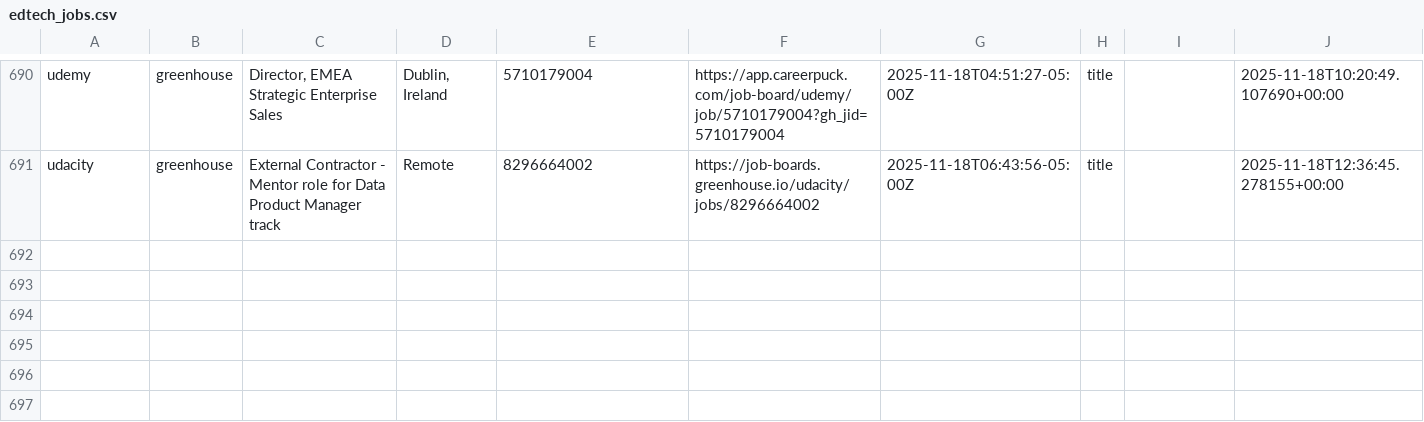
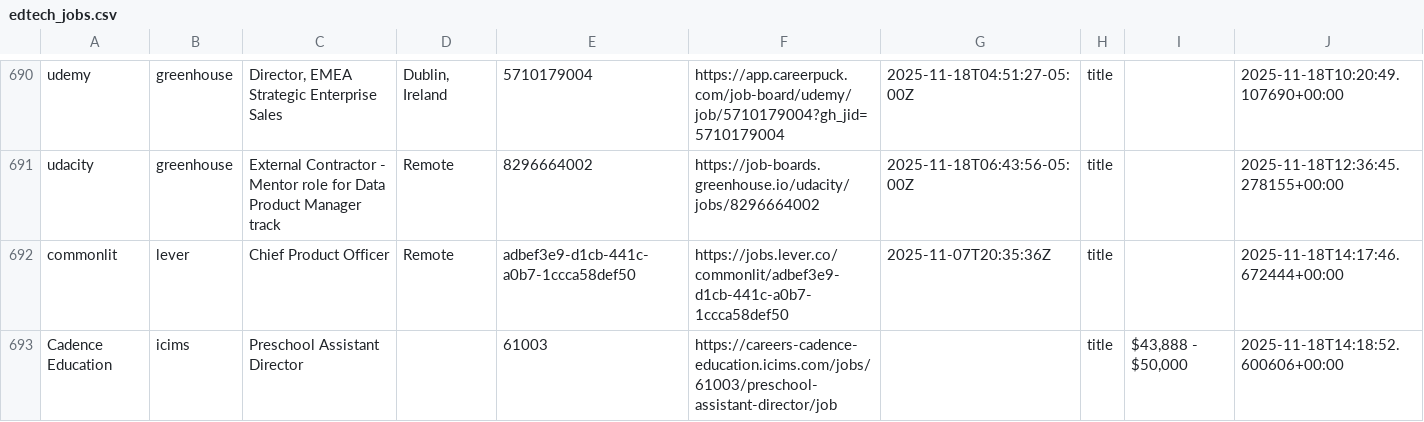
Before and after one commit to mollyoliviamund-maker/edtech-jobs, a CSV file: edtech_jobs.csv, drawn as a sheet; only a part is shown, gaps mark what is left out.

```diff
--- a/edtech_jobs.csv
+++ b/edtech_jobs.csv
@@ -691 +691,3 @@ udemy,greenhouse,"Director, EMEA Strategic Enterprise Sales","Dublin, Ireland",5
 udacity,greenhouse,External Contractor - Mentor role for Data Product Manager track,Remote,8296664002,https://job-boards.greenhouse.io/udacity/jobs/8296664002,2025-11-18T06:43:56-05:00Z,title,,2025-11-18T12:36:45.278155+00:00
+commonlit,lever,Chief Product Officer,Remote,adbef3e9-d1cb-441c-a0b7-1ccca58def50,https://jobs.lever.co/commonlit/adbef3e9-d1cb-441c-a0b7-1ccca58def50,2025-11-07T20:35:36Z,title,,2025-11-18T14:17:46.672444+00:00
+Cadence Education,icims,Preschool Assistant Director,,61003,https://careers-cadence-education.icims.com/jobs/61003/preschool-assistant-director/job,,title,"$43,888 - $50,000",2025-11-18T14:18:52.600606+00:00
```
Also changed, not shown: 1 other file.
